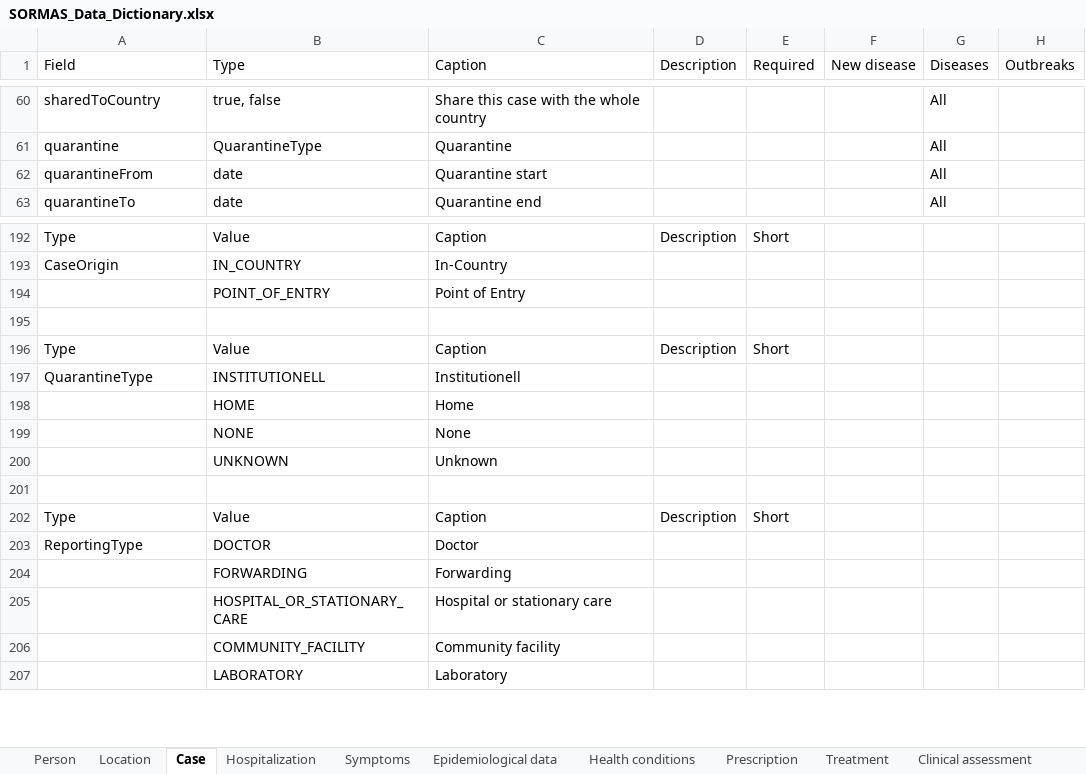
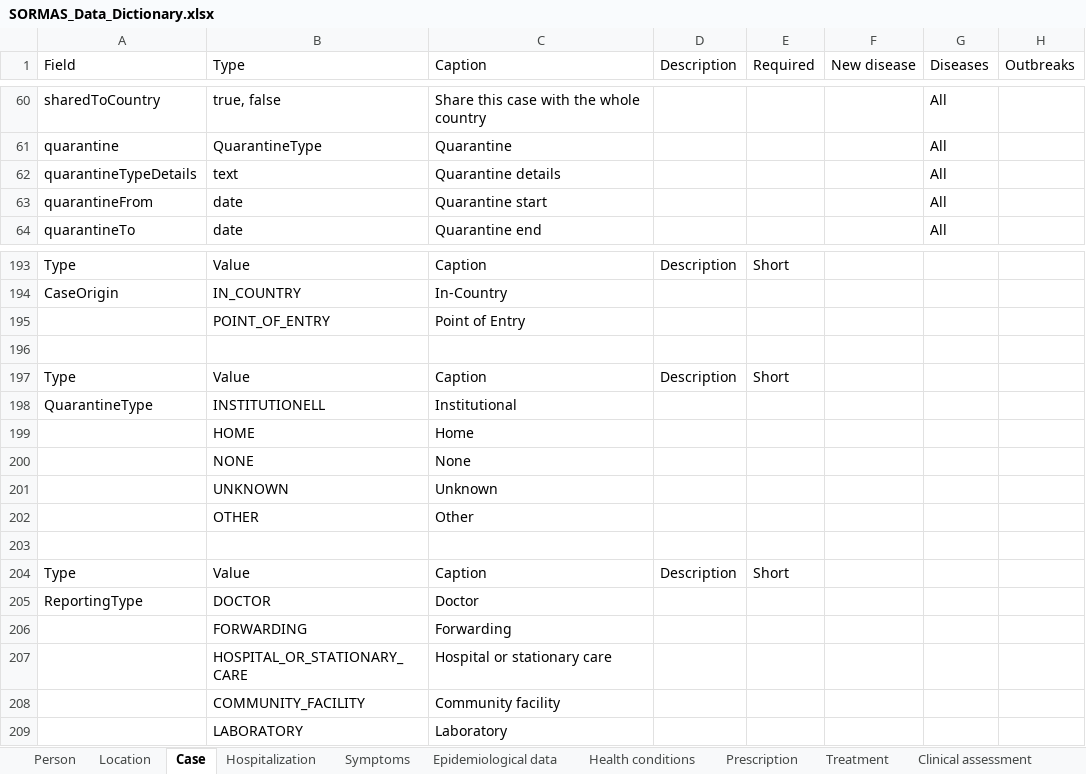
Before and after one commit to SORMAS-Foundation/SORMAS-Project, an Excel workbook: sormas-api/src/main/resources/doc/SORMAS_Data_Dictionary.xlsx, sheet Case, drawn as a sheet; only a part is shown, gaps mark what is left out; values as stored, in another font and other column widths than the file's, no borders; table styles not drawn; addresses are those after the commit; the diff names each change by its address in the sheet, - before the commit and + after, or states it on an @@ line.

```diff
--- a/sormas-api/src/main/resources/doc/SORMAS_Data_Dictionary.xlsx (sheet Case)
+++ b/sormas-api/src/main/resources/doc/SORMAS_Data_Dictionary.xlsx (sheet Case)
+row 62: quarantineTypeDetails | text | Quarantine details |  |  |  | All
-C198 (Caption): Institutionell
+C198 (Caption): Institutional
+row 202:  | OTHER | Other
```
Also changed, not shown: sheet Event, sheet Contact, sheet Sample, sheet About, sheet User, sheet Pathogen test, other sheet tabs, sormas-api/src/main/resources/doc/SORMAS_User_Rights.xlsx, 3 other files.
